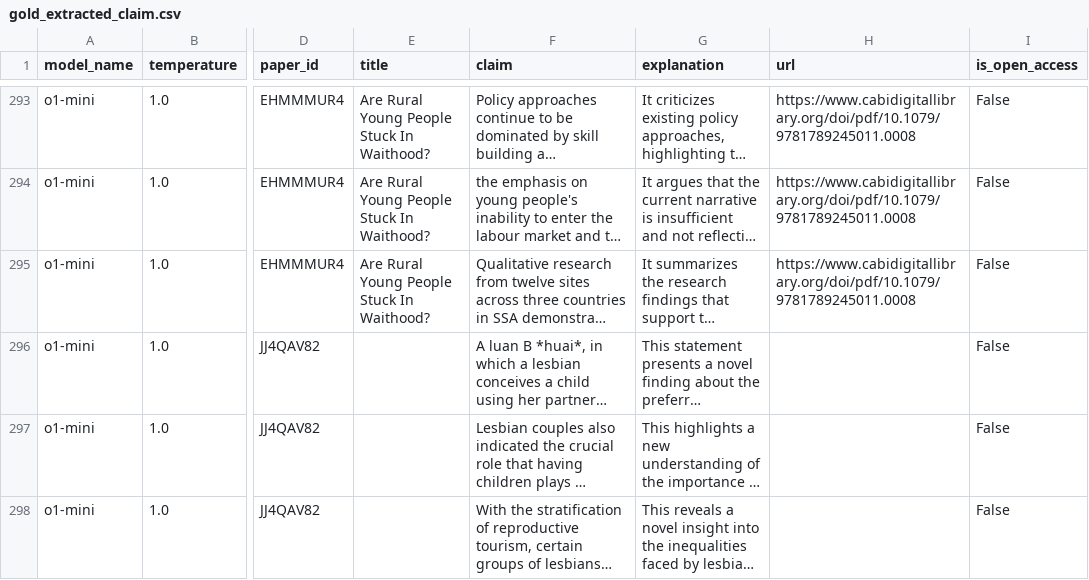
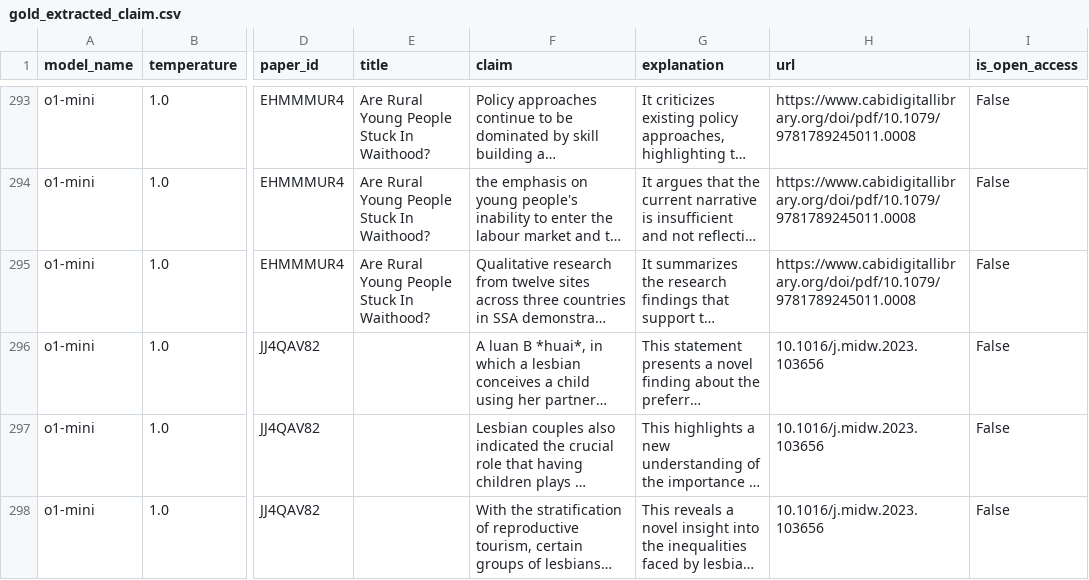
Before and after one commit to sagaruprety/hypotheses_claims_extraction_benchmark, a CSV file: Data/ground_truth/gold_extracted_claim.csv, drawn as a sheet; only a part is shown, gaps mark what is left out; long unchanged cells end in …; the diff covers the shown part only; the diff names each change by its address in the sheet, - before the commit and + after, or states it on an @@ line.

```diff
--- a/Data/ground_truth/gold_extracted_claim.csv
+++ b/Data/ground_truth/gold_extracted_claim.csv
-H296:H298 (url): (empty)
+H296:H298 (url): 10.1016/j.midw.2023.103656
```
Also changed, not shown: 53 edited cells elsewhere in this file, Data/ground_truth/gold_extracted_hypothesis.csv, 1 other file.
